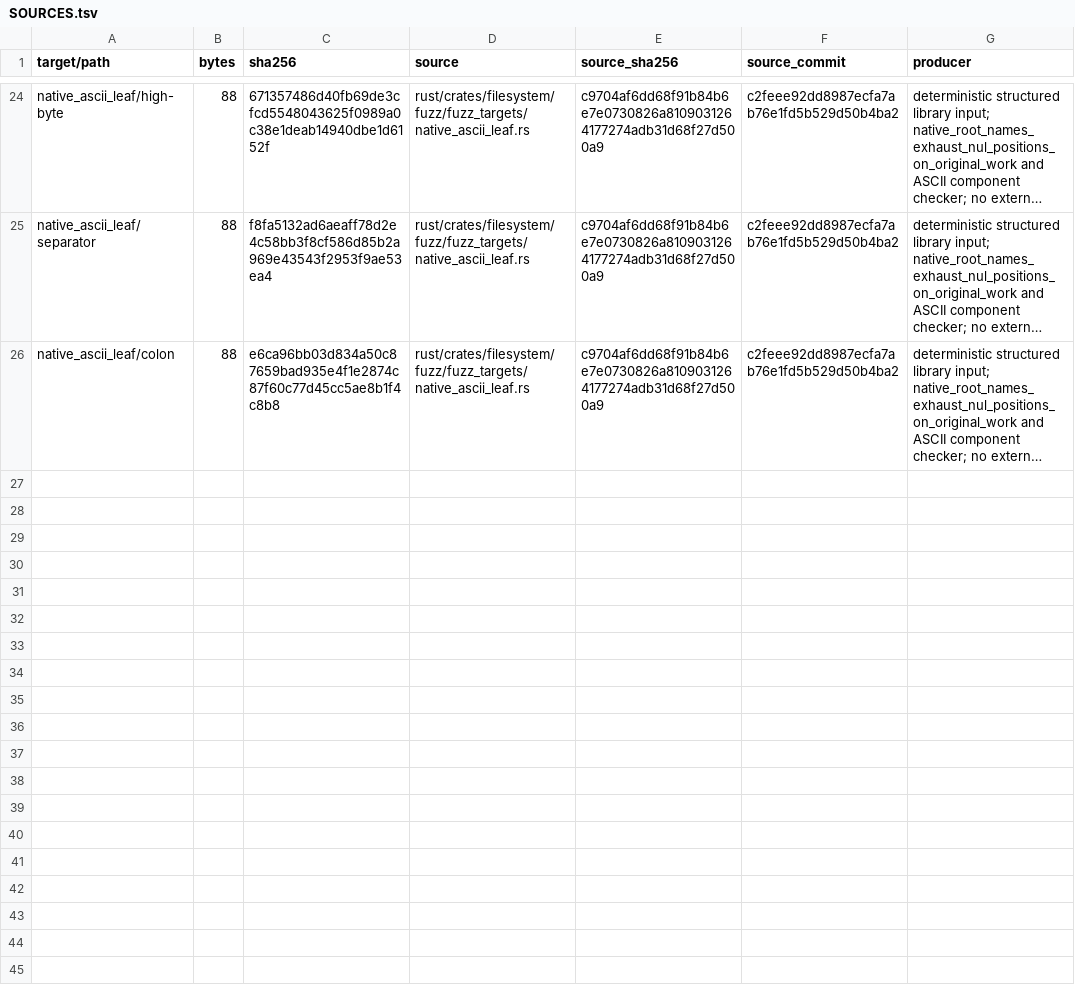
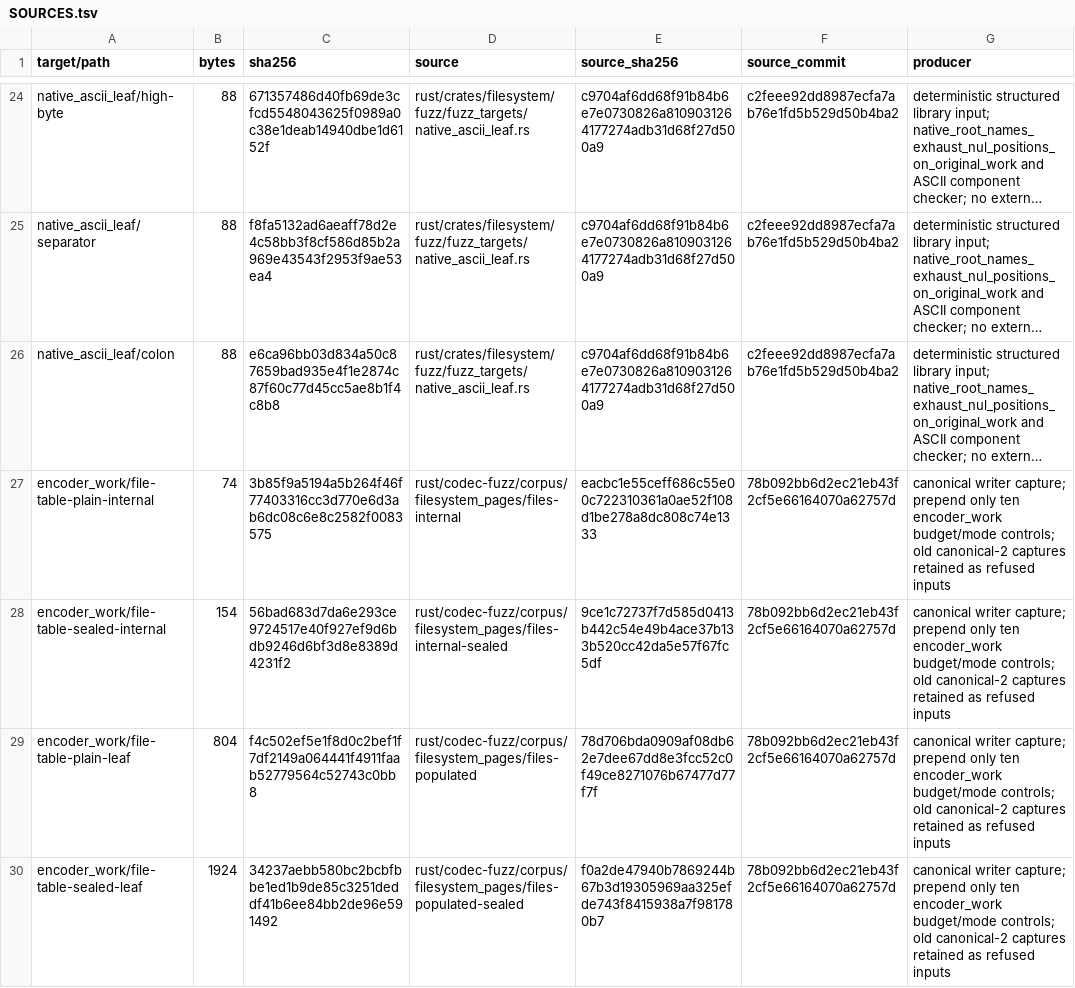
Before and after one commit to acyclic-labs/sdk, a TSV file: rust/crates/filesystem/fuzz/corpus/SOURCES.tsv, drawn as a sheet; only a part is shown, gaps mark what is left out; long unchanged cells end in …; the diff names each change by its address in the sheet, - before the commit and + after, or states it on an @@ line.

```diff
--- a/rust/crates/filesystem/fuzz/corpus/SOURCES.tsv
+++ b/rust/crates/filesystem/fuzz/corpus/SOURCES.tsv
+row 27: encoder_work/file-table-plain-internal | 74 | 3b85f9a5194a5b264f46f77403316cc3d770e6d3ab6dc08c6e8c2582f0083575 | rust/codec-fuzz/corpus/filesystem_pages/files-internal | eacbc1e55ceff686c55e00c722310361a0ae52f108d1be278a8dc808c74e1333 | 78b092bb6d2ec21eb43f2cf5e66164070a62757d | canonical writer capture; prepend only ten encoder_work budget/mode controls; old canonical-2 captures retained as refused inputs
+row 28: encoder_work/file-table-sealed-internal | 154 | 56bad683d7da6e293ce9724517e40f927ef9d6bdb9246d6bf3d8e8389d4231f2 | rust/codec-fuzz/corpus/filesystem_pages/files-internal-sealed | 9ce1c72737f7d585d0413b442c54e49b4ace37b133b520cc42da5e57f67fc5df | 78b092bb6d2ec21eb43f2cf5e66164070a62757d | canonical writer capture; prepend only ten encoder_work budget/mode controls; old canonical-2 captures retained as refused inputs
+row 29: encoder_work/file-table-plain-leaf | 804 | f4c502ef5e1f8d0c2bef1f7df2149a064441f4911faab52779564c52743c0bb8 | rust/codec-fuzz/corpus/filesystem_pages/files-populated | 78d706bda0909af08db62e7dee67dd8e3fcc52c0f49ce8271076b67477d77f7f | 78b092bb6d2ec21eb43f2cf5e66164070a62757d | canonical writer capture; prepend only ten encoder_work budget/mode controls; old canonical-2 captures retained as refused inputs
+row 30: encoder_work/file-table-sealed-leaf | 1924 | 34237aebb580bc2bcbfbbe1ed1b9de85c3251deddf41b6ee84bb2de96e591492 | rust/codec-fuzz/corpus/filesystem_pages/files-populated-sealed | f0a2de47940b7869244b67b3d19305969aa325efde743f8415938a7f981780b7 | 78b092bb6d2ec21eb43f2cf5e66164070a62757d | canonical writer capture; prepend only ten encoder_work budget/mode controls; old canonical-2 captures retained as refused inputs
```
Also changed, not shown: 41 other files.
